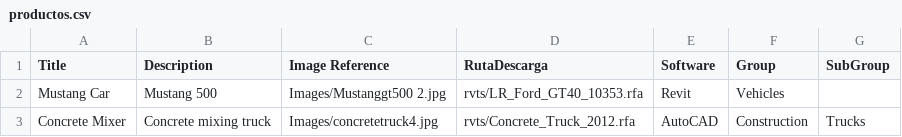
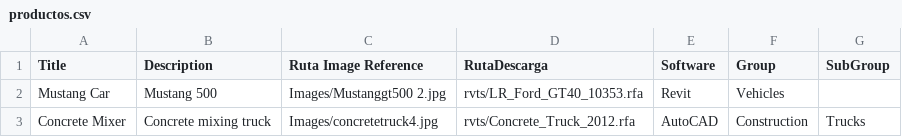
Before and after one commit to Willy26lul/Willy26lul.github.io, a CSV file: productos.csv, drawn as a sheet.

Commit message:
Update productos.csv

```diff
--- a/productos.csv
+++ b/productos.csv
@@ -1,2 +1,2 @@
-Title,Description,Image Reference,RutaDescarga,Software,Group,SubGroup
+Title,Description,Ruta Image Reference,RutaDescarga,Software,Group,SubGroup
 Mustang Car,Mustang 500,Images/Mustanggt500 2.jpg,rvts/LR_Ford_GT40_10353.rfa,Revit,Vehicles,
```
